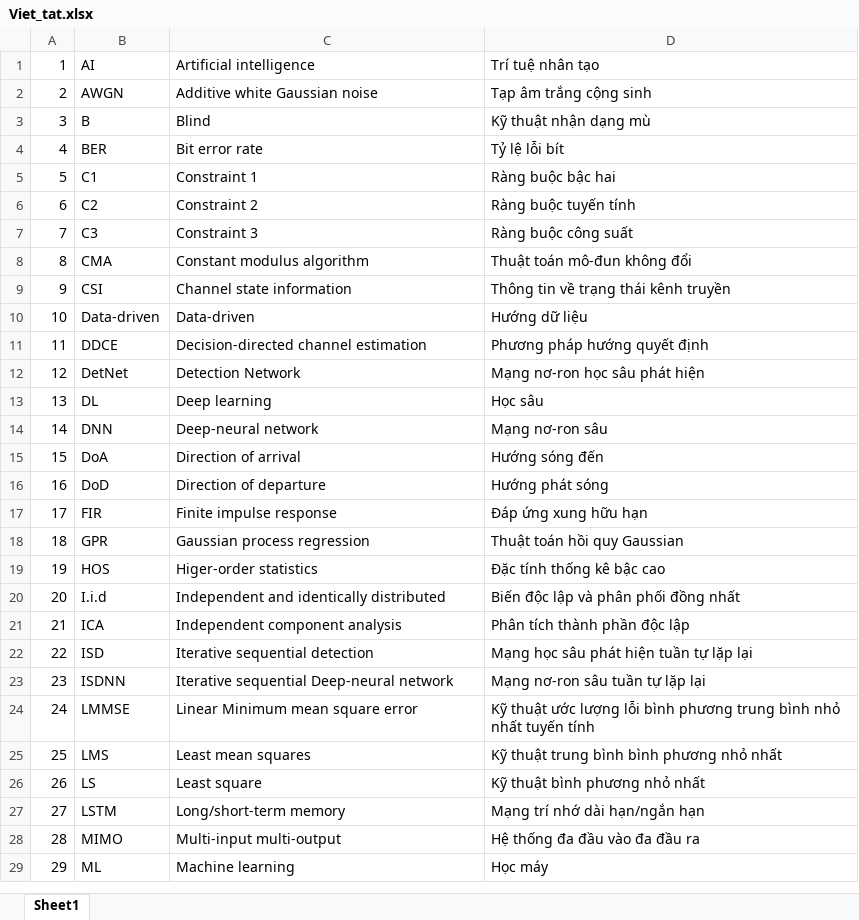
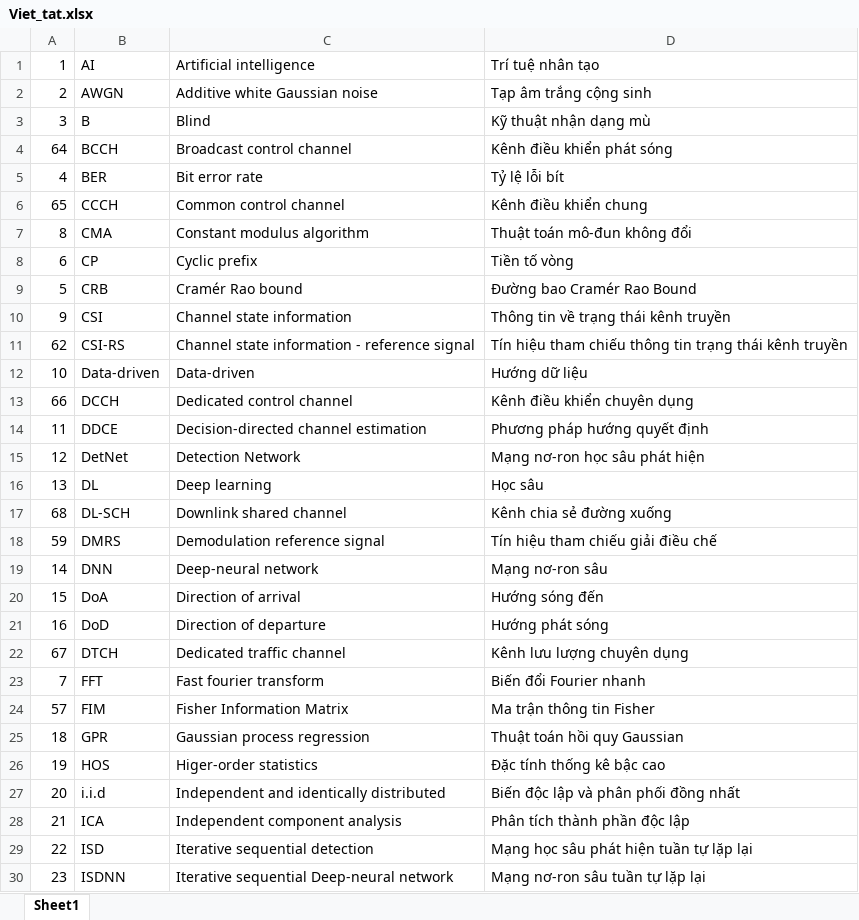
Before and after one commit to DoHaiSon/Master_Thesis, an Excel workbook: footage/Viet_tat.xlsx, sheet Sheet1, drawn as a sheet; only a part is shown; the shorter side is filled out with more unchanged rows; values as stored, in another font and other column widths than the file's, no borders; removed rows and columns are numbered as before the commit, all else as after; the diff covers the shown part only; the diff names each change by its address in the sheet, - before the commit and + after, or states it on an @@ line.

```diff
--- a/footage/Viet_tat.xlsx (sheet Sheet1)
+++ b/footage/Viet_tat.xlsx (sheet Sheet1)
+row 4: 64 | BCCH | Broadcast control channel | Kênh điều khiển phát sóng
-row 5: 5 | C1 | Constraint 1 | Ràng buộc bậc hai
-row 6: 6 | C2 | Constraint 2 | Ràng buộc tuyến tính
-row 7: 7 | C3 | Constraint 3 | Ràng buộc công suất
+row 6: 65 | CCCH | Common control channel | Kênh điều khiển chung
+row 8: 6 | CP | Cyclic prefix | Tiền tố vòng
+row 9: 5 | CRB | Cramér Rao bound | Đường bao Cramér Rao Bound
+row 11: 62 | CSI-RS | Channel state information - reference signal | Tín hiệu tham chiếu thông tin trạng thái kênh truyền
+row 13: 66 | DCCH | Dedicated control channel | Kênh điều khiển chuyên dụng
+row 17: 68 | DL-SCH | Downlink shared channel | Kênh chia sẻ đường xuống
+row 18: 59 | DMRS | Demodulation reference signal | Tín hiệu tham chiếu giải điều chế
-row 17: 17 | FIR | Finite impulse response | Đáp ứng xung hữu hạn
+row 22: 67 | DTCH | Dedicated traffic channel | Kênh lưu lượng chuyên dụng
+row 23: 7 | FFT | Fast fourier transform | Biến đổi Fourier nhanh
+row 24: 57 | FIM | Fisher Information Matrix | Ma trận thông tin Fisher
-B27: I.i.d
+B27: i.i.d
```
Also changed, not shown: 13 added rows and 2 removed rows elsewhere in this sheet, 57 other files.
